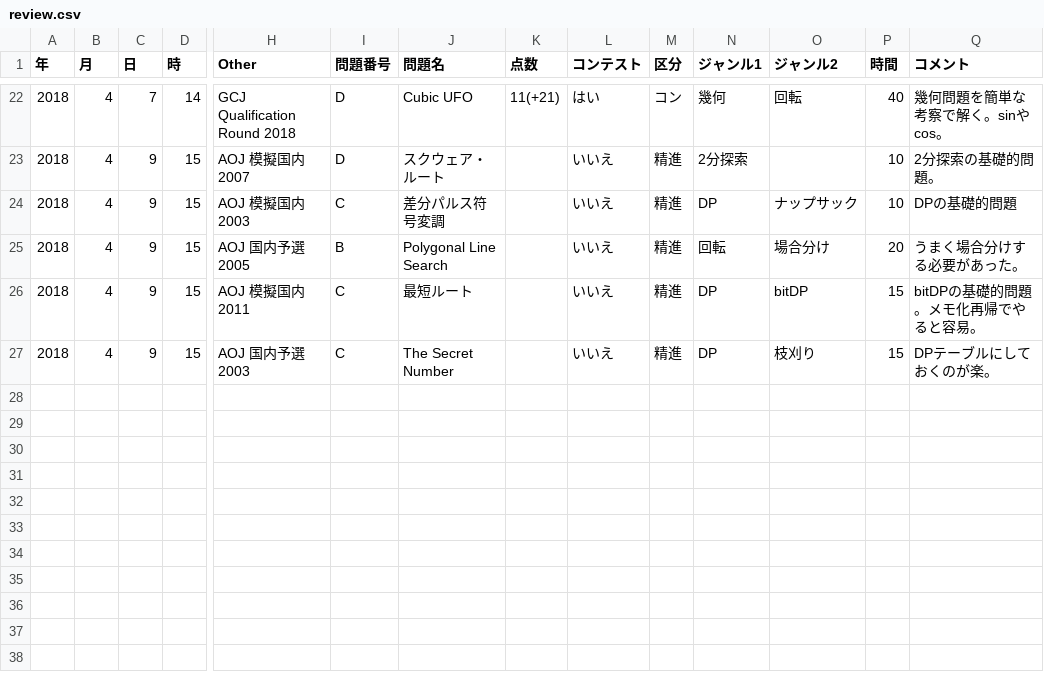
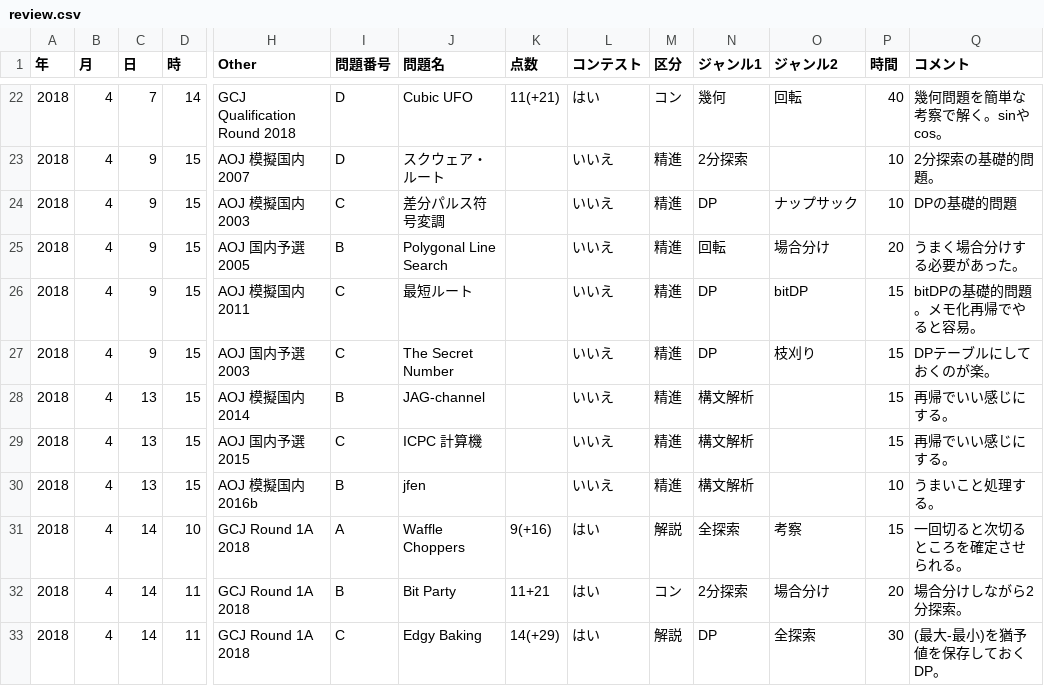
Before and after one commit to claw88/competitive-programming, a CSV file: review.csv, drawn as a sheet; only a part is shown, gaps mark what is left out; rows hold the shown columns only; the diff names each change by its address in the sheet, - before the commit and + after, or states it on an @@ line.

Commit message:
update review.csv

```diff
--- a/review.csv
+++ b/review.csv
+row 28: 2018 | 4 | 13 | 15 | AOJ 模擬国内2014 | B | JAG-channel |  | いいえ | 精進 | 構文解析 |  | 15 | 再帰でいい感じにする。
+row 29: 2018 | 4 | 13 | 15 | AOJ 国内予選2015 | C | ICPC 計算機 |  | いいえ | 精進 | 構文解析 |  | 15 | 再帰でいい感じにする。
+row 30: 2018 | 4 | 13 | 15 | AOJ 模擬国内2016b | B | jfen |  | いいえ | 精進 | 構文解析 |  | 10 | うまいこと処理する。
+row 31: 2018 | 4 | 14 | 10 | GCJ Round 1A 2018 | A | Waffle Choppers | 9(+16) | はい | 解説 | 全探索 | 考察 | 15 | 一回切ると次切るところを確定させられる。
+row 32: 2018 | 4 | 14 | 11 | GCJ Round 1A 2018 | B | Bit Party | 11+21 | はい | コン | 2分探索 | 場合分け | 20 | 場合分けしながら2分探索。
+row 33: 2018 | 4 | 14 | 11 | GCJ Round 1A 2018 | C | Edgy Baking | 14(+29) | はい | 解説 | DP | 全探索 | 30 | (最大-最小)を猶予値を保存しておくDP。
```
